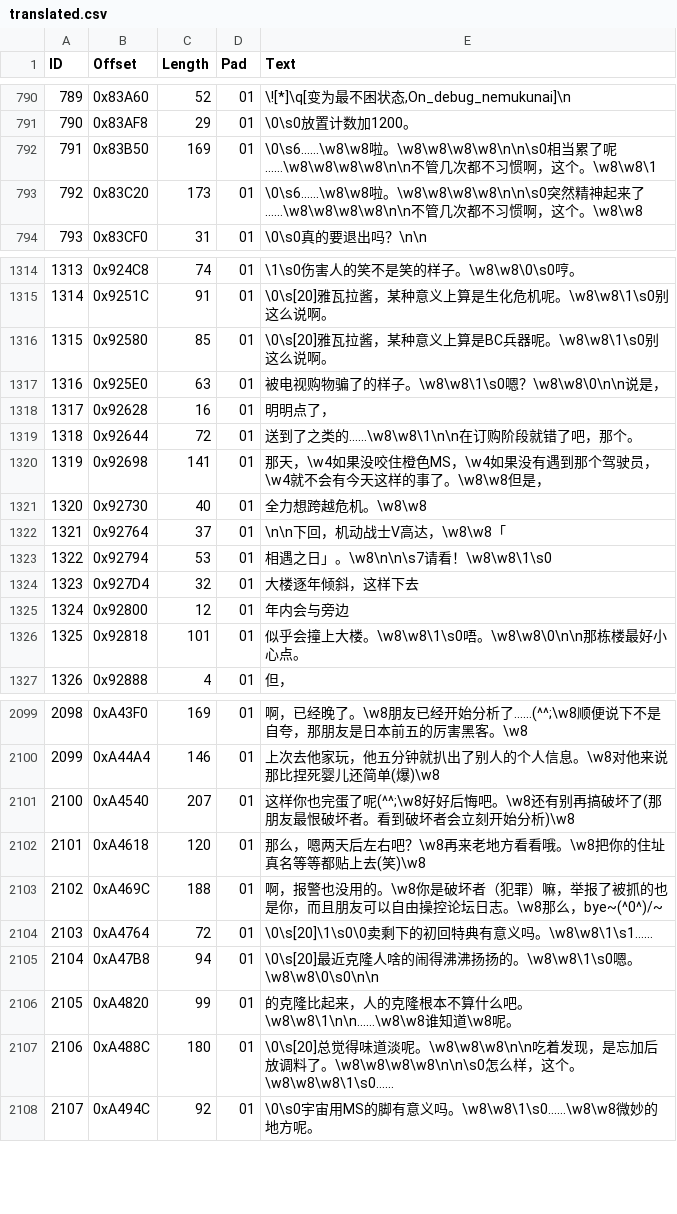
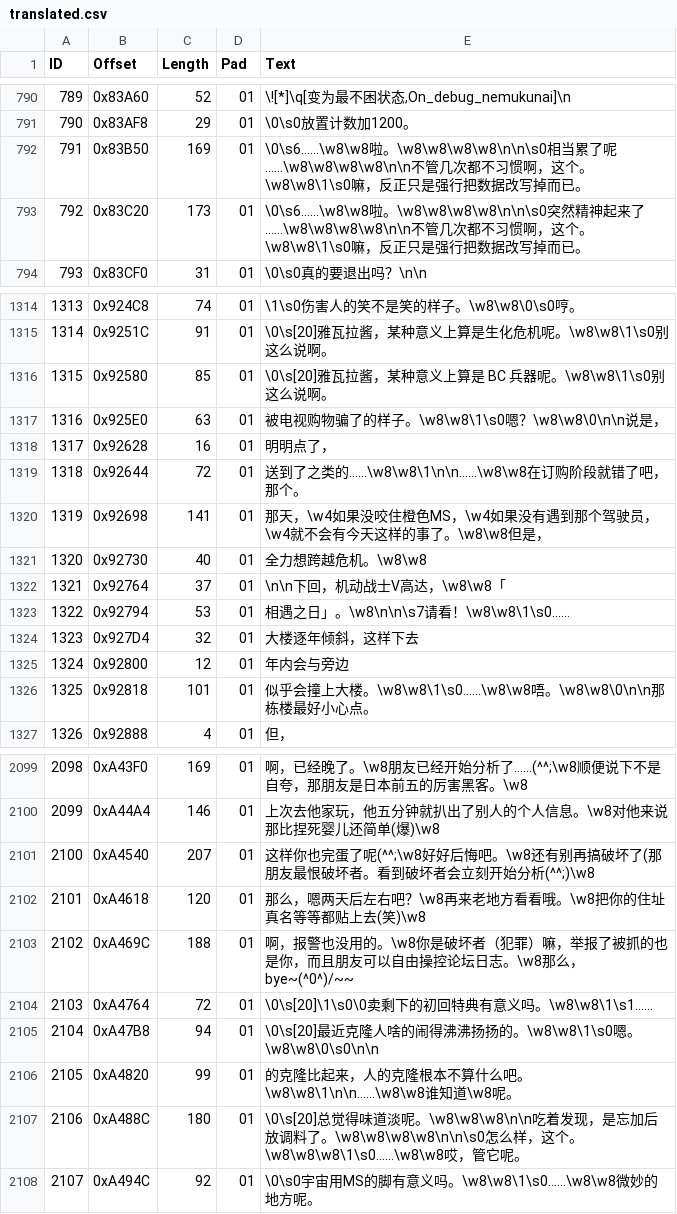
Before and after one commit to JiayuYangX/sakura-restore, a CSV file: translated.csv, drawn as a sheet; only a part is shown, gaps mark what is left out; the diff covers the shown part only.

```diff
--- a/translated.csv
+++ b/translated.csv
@@ -791,4 +791,4 @@ ID,Offset,Length,Pad,Text
 790,0x83AF8,29,01,\0\s0放置计数加1200。
-791,0x83B50,169,01,\0\s6……\w8\w8啦。\w8\w8\w8\w8\n\n\s0相当累了呢……\w8\w8\w8\w8\n\n不管几次都不习惯啊，这个。\w8\w8\1
-792,0x83C20,173,01,\0\s6……\w8\w8啦。\w8\w8\w8\w8\n\n\s0突然精神起来了……\w8\w8\w8\w8\n\n不管几次都不习惯啊，这个。\w8\w8
+791,0x83B50,169,01,\0\s6……\w8\w8啦。\w8\w8\w8\w8\n\n\s0相当累了呢……\w8\w8\w8\w8\n\n不管几次都不习惯啊，这个。\w8\w8\1\s0嘛，反正只是强行把数据改写掉而已。
+792,0x83C20,173,01,\0\s6……\w8\w8啦。\w8\w8\w8\w8\n\n\s0突然精神起来了……\w8\w8\w8\w8\n\n不管几次都不习惯啊，这个。\w8\w8\1\s0嘛，反正只是强行把数据改写掉而已。
 793,0x83CF0,31,01,\0\s0真的要退出吗？\n\n
@@ -1315,6 +1315,6 @@ ID,Offset,Length,Pad,Text
 1314,0x9251C,91,01,\0\s[20]雅瓦拉酱，某种意义上算是生化危机呢。\w8\w8\1\s0别这么说啊。
-1315,0x92580,85,01,\0\s[20]雅瓦拉酱，某种意义上算是BC兵器呢。\w8\w8\1\s0别这么说啊。
+1315,0x92580,85,01,\0\s[20]雅瓦拉酱，某种意义上算是 BC 兵器呢。\w8\w8\1\s0别这么说啊。
 1316,0x925E0,63,01,被电视购物骗了的样子。\w8\w8\1\s0嗯？\w8\w8\0\n\n说是，
 1317,0x92628,16,01,明明点了，
-1318,0x92644,72,01,送到了之类的……\w8\w8\1\n\n在订购阶段就错了吧，那个。
+1318,0x92644,72,01,送到了之类的……\w8\w8\1\n\n……\w8\w8在订购阶段就错了吧，那个。
 1319,0x92698,141,01,那天，\w4如果没咬住橙色MS，\w4如果没有遇到那个驾驶员，\w4就不会有今天这样的事了。\w8\w8但是，
@@ -1322,6 +1322,6 @@ ID,Offset,Length,Pad,Text
 1321,0x92764,37,01,\n\n下回，机动战士V高达，\w8\w8「
-1322,0x92794,53,01,相遇之日」。\w8\n\n\s7请看！\w8\w8\1\s0
+1322,0x92794,53,01,相遇之日」。\w8\n\n\s7请看！\w8\w8\1\s0……
 1323,0x927D4,32,01,大楼逐年倾斜，这样下去
 1324,0x92800,12,01,年内会与旁边
-1325,0x92818,101,01,似乎会撞上大楼。\w8\w8\1\s0唔。\w8\w8\0\n\n那栋楼最好小心点。
+1325,0x92818,101,01,似乎会撞上大楼。\w8\w8\1\s0……\w8\w8唔。\w8\w8\0\n\n那栋楼最好小心点。
 1326,0x92888,4,01,但，
@@ -2100,5 +2100,5 @@ ID,Offset,Length,Pad,Text
 2099,0xA44A4,146,01,上次去他家玩，他五分钟就扒出了别人的个人信息。\w8对他来说那比捏死婴儿还简单(爆)\w8
-2100,0xA4540,207,01,这样你也完蛋了呢(^^;\w8好好后悔吧。\w8还有别再搞破坏了(那朋友最恨破坏者。看到破坏者会立刻开始分析)\w8
+2100,0xA4540,207,01,这样你也完蛋了呢(^^;\w8好好后悔吧。\w8还有别再搞破坏了(那朋友最恨破坏者。看到破坏者会立刻开始分析(^^;)\w8
 2101,0xA4618,120,01,那么，嗯两天后左右吧？\w8再来老地方看看哦。\w8把你的住址真名等等都贴上去(笑)\w8
-2102,0xA469C,188,01,啊，报警也没用的。\w8你是破坏者（犯罪）嘛，举报了被抓的也是你，而且朋友可以自由操控论坛日志。\w8那么，bye~(^0^)/~
+2102,0xA469C,188,01,啊，报警也没用的。\w8你是破坏者（犯罪）嘛，举报了被抓的也是你，而且朋友可以自由操控论坛日志。\w8那么，bye~(^0^)/~~
 2103,0xA4764,72,01,\0\s[20]\1\s0\0卖剩下的初回特典有意义吗。\w8\w8\1\s1……
@@ -2106,3 +2106,3 @@ ID,Offset,Length,Pad,Text
 2105,0xA4820,99,01,的克隆比起来，人的克隆根本不算什么吧。\w8\w8\1\n\n……\w8\w8谁知道\w8呢。
-2106,0xA488C,180,01,\0\s[20]总觉得味道淡呢。\w8\w8\w8\n\n吃着发现，是忘加后放调料了。\w8\w8\w8\w8\n\n\s0怎么样，这个。\w8\w8\w8\1\s0……
+2106,0xA488C,180,01,\0\s[20]总觉得味道淡呢。\w8\w8\w8\n\n吃着发现，是忘加后放调料了。\w8\w8\w8\w8\n\n\s0怎么样，这个。\w8\w8\w8\1\s0……\w8\w8哎，管它呢。
 2107,0xA494C,92,01,\0\s0宇宙用MS的脚有意义吗。\w8\w8\1\s0……\w8\w8微妙的地方呢。
```
Also changed, not shown: 72 edited cells elsewhere in this file, 1 other file.
